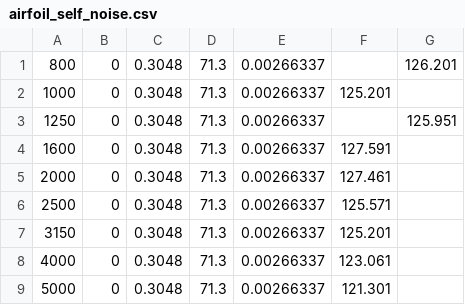
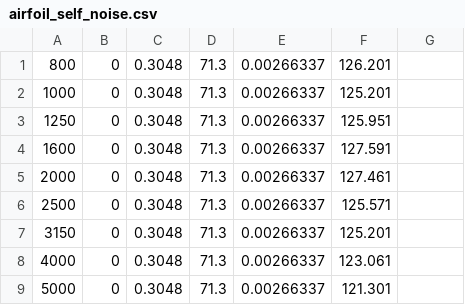
Before and after one commit to leandrosouzabatista/leanrmachine, a CSV file: airfoil_self_noise.csv, drawn as a sheet; only a part is shown.

Commit message:
Add files via upload

```diff
--- a/airfoil_self_noise.csv
+++ b/airfoil_self_noise.csv
@@ -1,4 +1,4 @@
-800,0,0.3048,71.3,0.00266337,,126.201
+800,0,0.3048,71.3,0.00266337,126.201
 1000,0,0.3048,71.3,0.00266337,125.201
-1250,0,0.3048,71.3,0.00266337,,125.951
+1250,0,0.3048,71.3,0.00266337,125.951
 1600,0,0.3048,71.3,0.00266337,127.591
```
